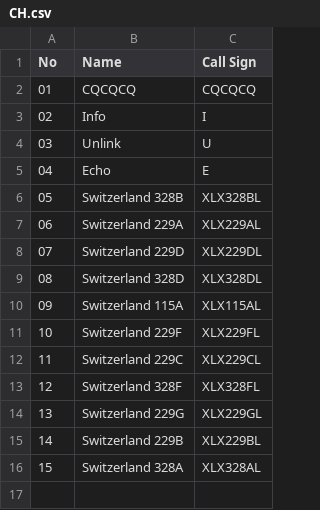
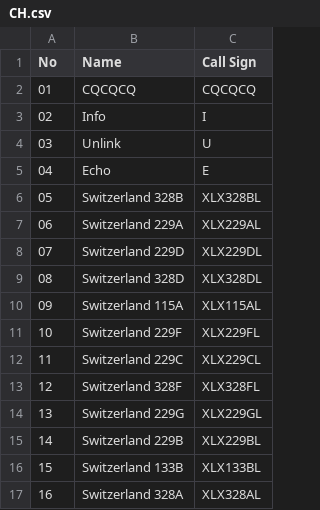
Before and after one commit to Gruppio/DStar-Reflectors, a CSV file: UR_CALLS/CH.csv, drawn as a sheet; addresses are those after the commit; the diff names each change by its address in the sheet, - before the commit and + after, or states it on an @@ line.

```diff
--- a/UR_CALLS/CH.csv
+++ b/UR_CALLS/CH.csv
+row 16: 15 | Switzerland 133B | XLX133BL
@@ column A (No) renumbered from row 17 down @@
```
Also changed, not shown: UR_CALLS/AT.csv, UR_CALLS/AU.csv, 25 other files.
